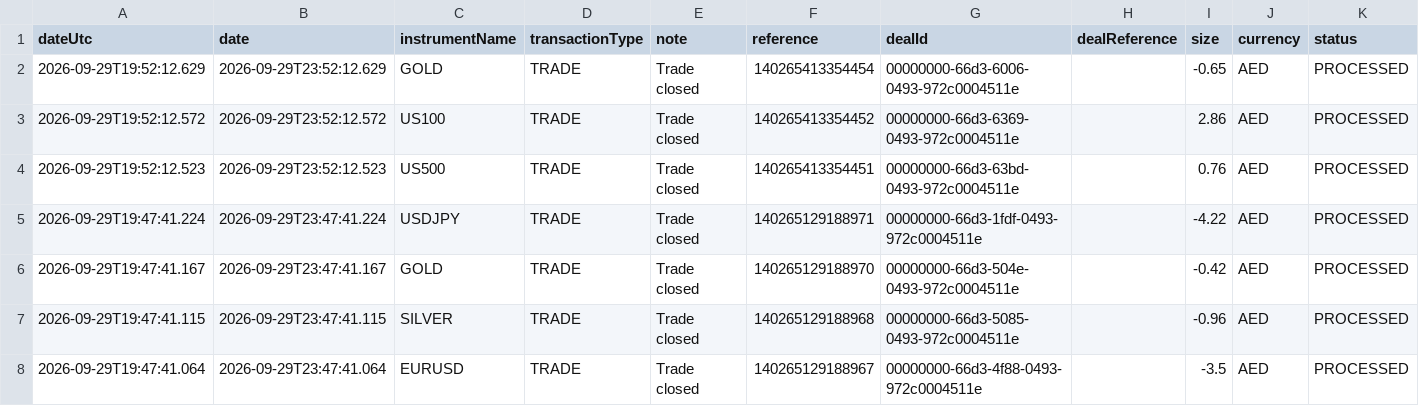
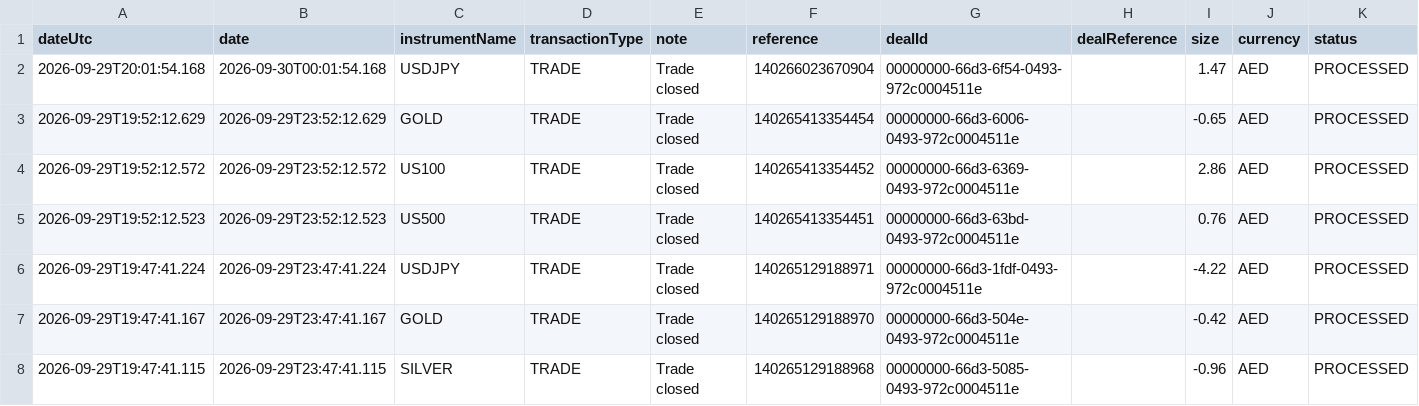
Before and after one commit to alameenahmed318-bit/capital.com-metal-trading-bot, a CSV file: broker_trade_ledger.csv, drawn as a sheet; only a part is shown; the shorter side is filled out with more unchanged rows; rows hold the shown columns only; the diff names each change by its address in the sheet, - before the commit and + after, or states it on an @@ line.

```diff
--- a/broker_trade_ledger.csv
+++ b/broker_trade_ledger.csv
+row 2: 2026-09-29T20:01:54.168 | 2026-09-30T00:01:54.168 | USDJPY | TRADE | Trade closed | 140266023670904 | 00000000-66d3-6f54-0493-972c0004511e |  | 1.47 | AED | PROCESSED
```
Also changed, not shown: 2 other files.
